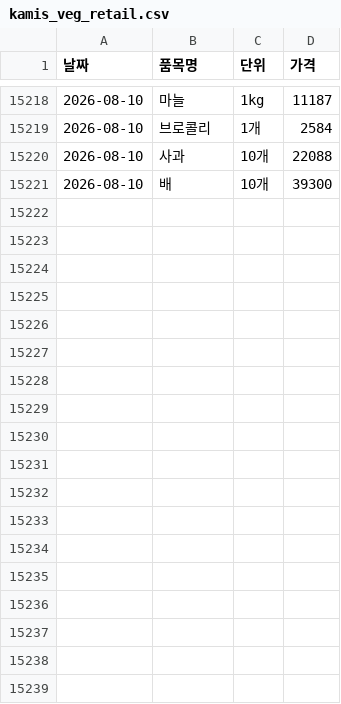
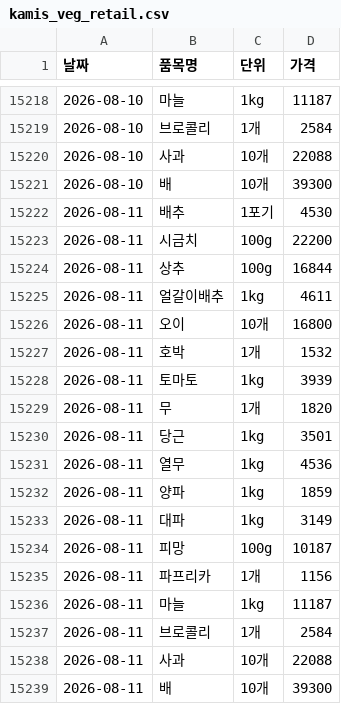
Before and after one commit to dudfyd84-ai/cabbage-price-bot, a CSV file: kamis_veg_retail.csv, drawn as a sheet; only a part is shown, gaps mark what is left out; the diff names each change by its address in the sheet, - before the commit and + after, or states it on an @@ line.

```diff
--- a/kamis_veg_retail.csv
+++ b/kamis_veg_retail.csv
+row 15222: 2026-08-11 | 배추 | 1포기 | 4530
+row 15223: 2026-08-11 | 시금치 | 100g | 22200
+row 15224: 2026-08-11 | 상추 | 100g | 16844
+row 15225: 2026-08-11 | 얼갈이배추 | 1kg | 4611
+row 15226: 2026-08-11 | 오이 | 10개 | 16800
+row 15227: 2026-08-11 | 호박 | 1개 | 1532
+row 15228: 2026-08-11 | 토마토 | 1kg | 3939
+row 15229: 2026-08-11 | 무 | 1개 | 1820
+row 15230: 2026-08-11 | 당근 | 1kg | 3501
+row 15231: 2026-08-11 | 열무 | 1kg | 4536
+row 15232: 2026-08-11 | 양파 | 1kg | 1859
+row 15233: 2026-08-11 | 대파 | 1kg | 3149
+row 15234: 2026-08-11 | 피망 | 100g | 10187
+row 15235: 2026-08-11 | 파프리카 | 1개 | 1156
+row 15236: 2026-08-11 | 마늘 | 1kg | 11187
+row 15237: 2026-08-11 | 브로콜리 | 1개 | 2584
+row 15238: 2026-08-11 | 사과 | 10개 | 22088
+row 15239: 2026-08-11 | 배 | 10개 | 39300
```
Also changed, not shown: garak_cabbage_intake.csv, predict_log.csv, 44 other files.
